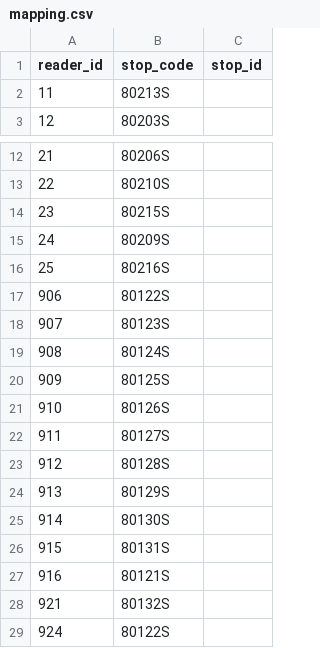
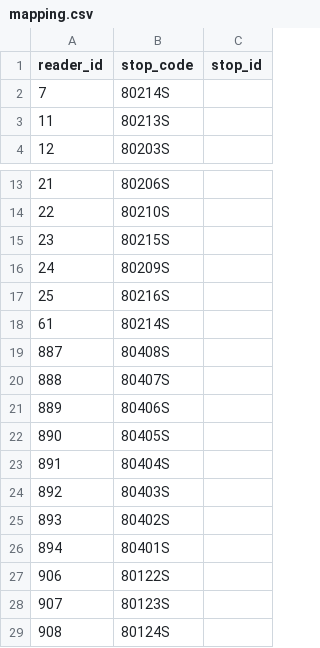
Before and after one commit to metrodroid/metrodroid, a CSV file: data/lax_tap/mapping.csv, drawn as a sheet; only a part is shown, gaps mark what is left out; the shorter side is filled out with more unchanged rows.

```diff
--- a/data/lax_tap/mapping.csv
+++ b/data/lax_tap/mapping.csv
@@ -1,2 +1,3 @@
 reader_id,stop_code,stop_id
+7,80214S,
 11,80213S,
@@ -16,2 +17,11 @@ reader_id,stop_code,stop_id
 25,80216S,
+61,80214S,
+887,80408S,
+888,80407S,
+889,80406S,
+890,80405S,
+891,80404S,
+892,80403S,
+893,80402S,
+894,80401S,
 906,80122S,
```
Also changed, not shown: 3 other files.
